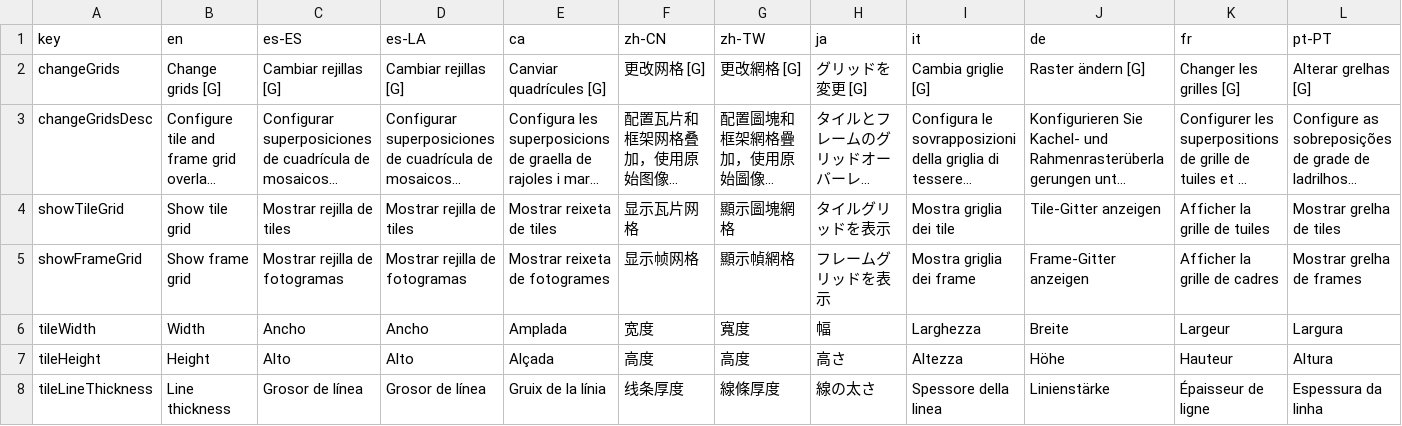
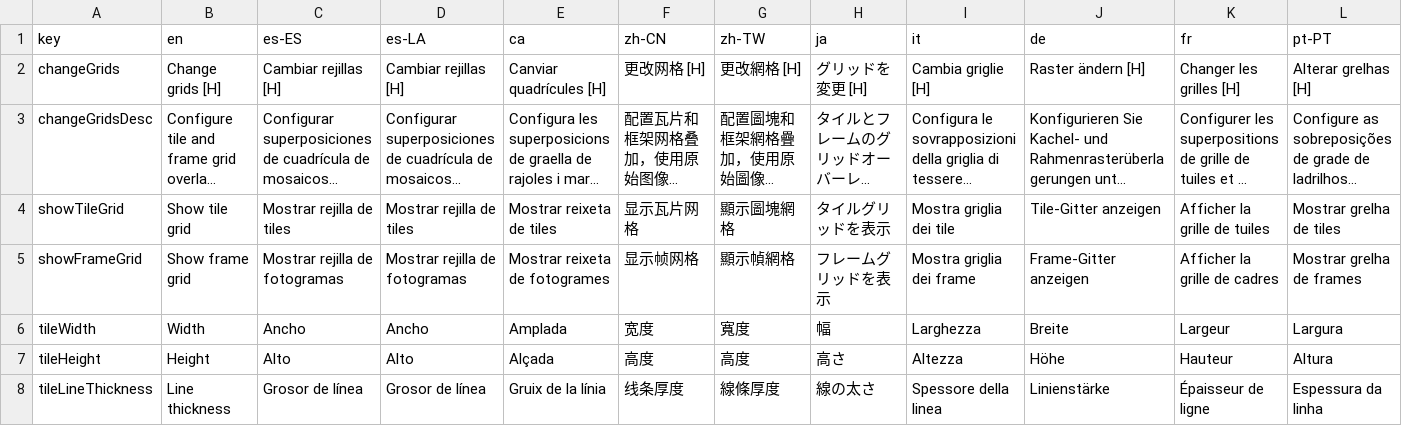
Before and after one commit to Anarkade/deliaxe-paint, a CSV file: src/locales/translationsChangeGrids.csv, drawn as a sheet; only a part is shown; long unchanged cells end in …; the diff covers the shown part only; the diff names each change by its address in the sheet, - before the commit and + after, or states it on an @@ line.

```diff
--- a/src/locales/translationsChangeGrids.csv
+++ b/src/locales/translationsChangeGrids.csv
-B2 (en): Change grids [G]
+B2 (en): Change grids [H]
-C2 (es-ES): Cambiar rejillas [G]
+C2 (es-ES): Cambiar rejillas [H]
-D2 (es-LA): Cambiar rejillas [G]
+D2 (es-LA): Cambiar rejillas [H]
-E2 (ca): Canviar quadrícules [G]
+E2 (ca): Canviar quadrícules [H]
-F2 (zh-CN): 更改网格 [G]
+F2 (zh-CN): 更改网格 [H]
-G2 (zh-TW): 更改網格 [G]
+G2 (zh-TW): 更改網格 [H]
-H2 (ja): グリッドを変更 [G]
+H2 (ja): グリッドを変更 [H]
-I2 (it): Cambia griglie [G]
+I2 (it): Cambia griglie [H]
-J2 (de): Raster ändern [G]
+J2 (de): Raster ändern [H]
-K2 (fr): Changer les grilles [G]
+K2 (fr): Changer les grilles [H]
-L2 (pt-PT): Alterar grelhas [G]
+L2 (pt-PT): Alterar grelhas [H]
```
Also changed, not shown: 9 edited cells elsewhere in this file, src/locales/translationsExportImage.csv, src/locales/translationsImportImage.csv, 3 other files.
